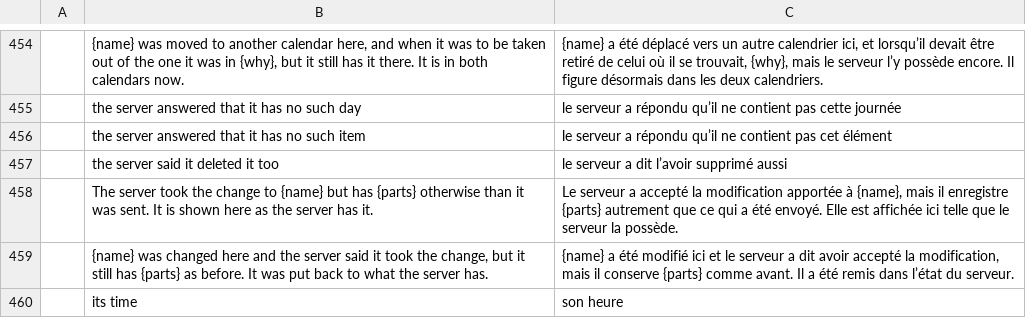
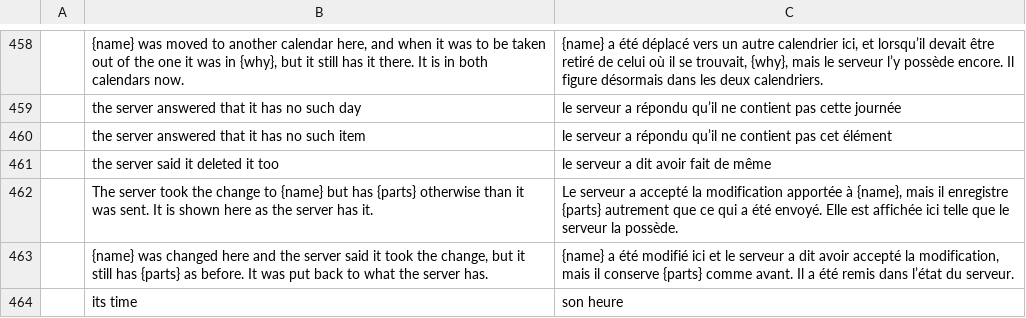
Before and after one commit to bvisible/mailcraft, a TSV file: crates/ui-egui/src/i18n/fr.tsv, drawn as a sheet; only a part is shown, gaps mark what is left out; the diff covers the shown part only.

```diff
--- a/crates/ui-egui/src/i18n/fr.tsv
+++ b/crates/ui-egui/src/i18n/fr.tsv
@@ -456,3 +460,3 @@
 	the server answered that it has no such item	le serveur a répondu qu’il ne contient pas cet élément
-	the server said it deleted it too	le serveur a dit l’avoir supprimé aussi
+	the server said it deleted it too	le serveur a dit avoir fait de même
 	The server took the change to {name} but has {parts} otherwise than it was sent. It is shown here as the server has it.	Le serveur a accepté la modification apportée à {name}, mais il enregistre {parts} autrement que ce qui a été envoyé. Elle est affichée ici telle que le serveur la possède.
```
Also changed, not shown: 6 added rows, 2 removed rows and 8 edited cells elsewhere in this file, 16 other files.
